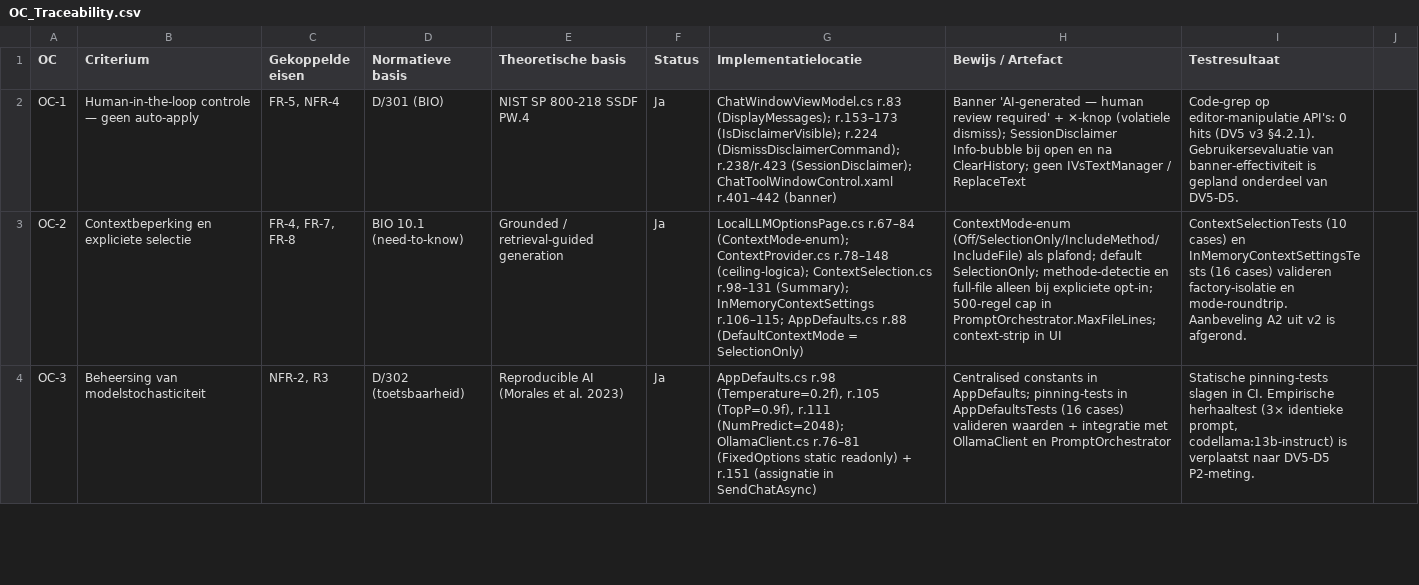
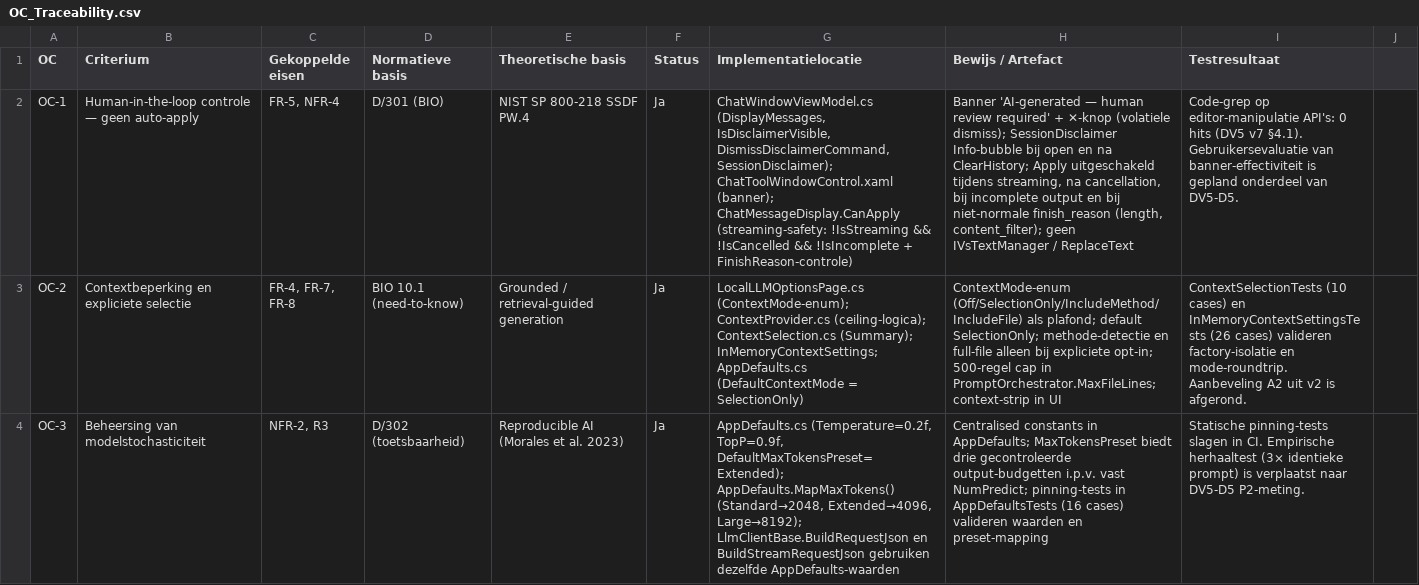
Before and after one commit to AlexVDV116/digitalportfolio, a CSV file: traceability/data/OC_Traceability.csv, drawn as a sheet; only a part is shown; the diff covers the shown part only; the diff names each change by its address in the sheet, - before the commit and + after, or states it on an @@ line.

```diff
--- a/traceability/data/OC_Traceability.csv
+++ b/traceability/data/OC_Traceability.csv
-G2 (Implementatielocatie): ChatWindowViewModel.cs r.83 (DisplayMessages); r.153–173 (IsDisclaimerVisible); r.224 (DismissDisclaimerCommand); r.238/r.423 (SessionDisclaimer); ChatToolWindowControl.xaml r.401–442 (banner)
+G2 (Implementatielocatie): ChatWindowViewModel.cs (DisplayMessages, IsDisclaimerVisible, DismissDisclaimerCommand, SessionDisclaimer); ChatToolWindowControl.xaml (banner); ChatMessageDisplay.CanApply (streaming-safety: !IsStreaming && !IsCancelled && !IsIncomplete + FinishReason-controle)
-H2 (Bewijs / Artefact): …na ClearHistory; geen IVsTextManager…
+H2 (Bewijs / Artefact): …na ClearHistory; Apply uitgeschakeld tijdens streaming, na cancellation, bij incomplete output en bij niet-normale finish_reason (length, content_filter); geen IVsTextManager…
-I2 (Testresultaat): …hits (DV5 v3 §4.2.1). Gebruikersevaluatie van…
+I2 (Testresultaat): …hits (DV5 v7 §4.1). Gebruikersevaluatie van…
-G3 (Implementatielocatie): LocalLLMOptionsPage.cs r.67–84 (ContextMode-enum); ContextProvider.cs r.78–148 (ceiling-logica); ContextSelection.cs r.98–131 (Summary); InMemoryContextSettings r.106–115; AppDefaults.cs r.88 (DefaultContextMode =…
+G3 (Implementatielocatie): LocalLLMOptionsPage.cs (ContextMode-enum); ContextProvider.cs (ceiling-logica); ContextSelection.cs (Summary); InMemoryContextSettings; AppDefaults.cs (DefaultContextMode =…
-I3 (Testresultaat): …en InMemoryContextSettingsTests (16 cases) valideren…
+I3 (Testresultaat): …en InMemoryContextSettingsTests (26 cases) valideren…
-G4 (Implementatielocatie): AppDefaults.cs r.98 (Temperature=0.2f), r.105 (TopP=0.9f), r.111 (NumPredict=2048); OllamaClient.cs r.76–81 (FixedOptions static readonly) + r.151 (assignatie in SendChatAsync)
+G4 (Implementatielocatie): AppDefaults.cs (Temperature=0.2f, TopP=0.9f, DefaultMaxTokensPreset=Extended); AppDefaults.MapMaxTokens() (Standard→2048, Extended→4096, Large→8192); LlmClientBase.BuildRequestJson en BuildStreamRequestJson gebruiken dezelfde AppDefaults-waarden
-H4 (Bewijs / Artefact): …in AppDefaults; pinning-tests in AppDefaultsTests (16 cases) valideren waarden + integratie met OllamaClient en PromptOrchestrator
+H4 (Bewijs / Artefact): …in AppDefaults; MaxTokensPreset biedt drie gecontroleerde output-budgetten i.p.v. vast NumPredict; pinning-tests in AppDefaultsTests (16 cases) valideren waarden en preset-mapping
-I4 (Testresultaat): …(3× identieke prompt, codellama:13b-instruct) is verplaatst…
+I4 (Testresultaat): …(3× identieke prompt) is verplaatst…
```
Also changed, not shown: 18 edited cells elsewhere in this file, traceability/data/Beveiligingsnormen.csv, traceability/data/Constraints.csv, 12 other files.
